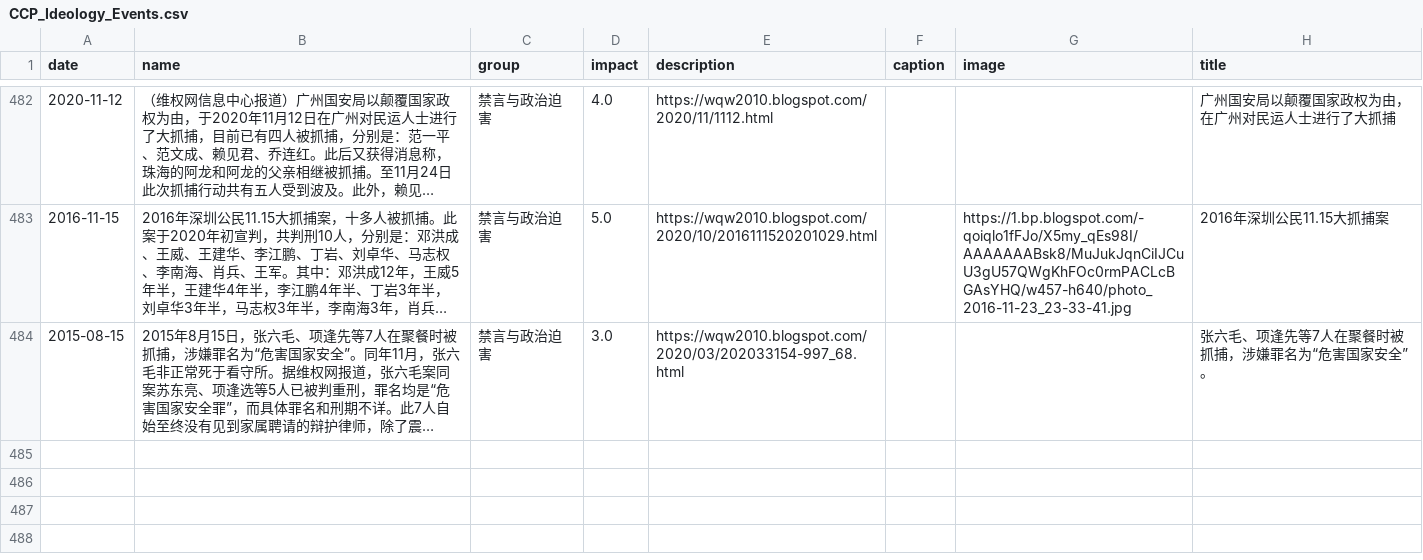
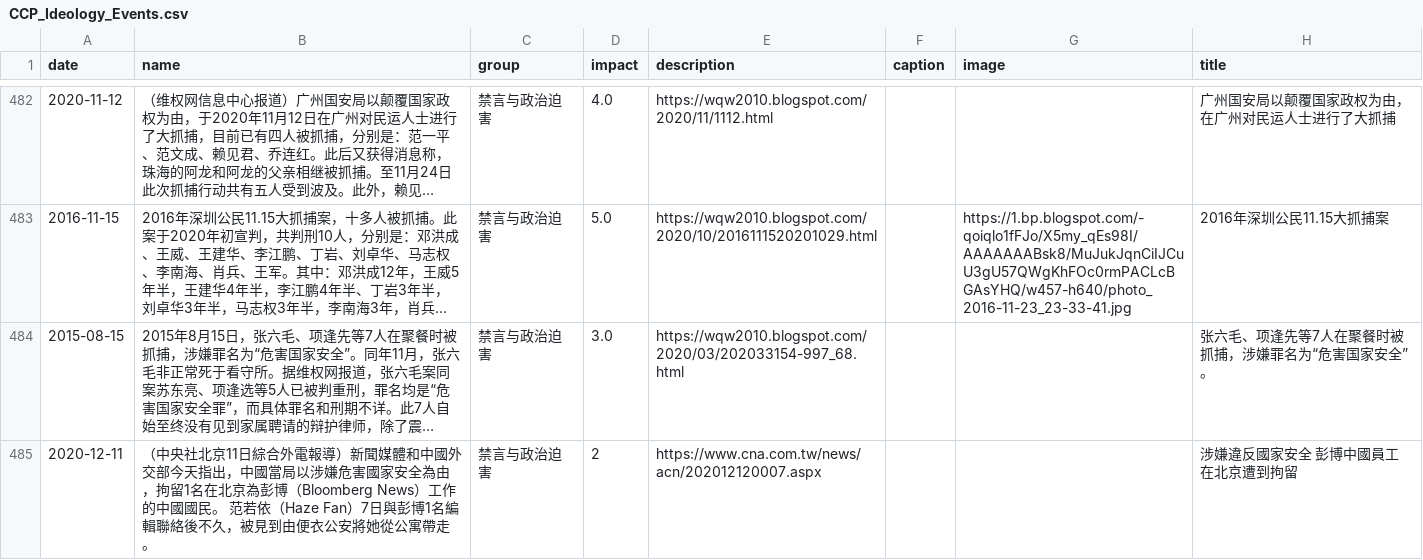
Before and after one commit to chinatimeline/data, a CSV file: ideology/CCP_Ideology_Events.csv, drawn as a sheet; only a part is shown, gaps mark what is left out; long unchanged cells end in …; the diff names each change by its address in the sheet, - before the commit and + after, or states it on an @@ line.

Commit message:
Sync from website submissions

```diff
--- a/ideology/CCP_Ideology_Events.csv
+++ b/ideology/CCP_Ideology_Events.csv
+row 485: 2020-12-11 | （中央社北京11日綜合外電報導）新聞媒體和中國外交部今天指出，中國當局以涉嫌危害國家安全為由，拘留1名在北京為彭博（Bloomberg News）工作的中國國民。 范若依（Haze Fan）7日與彭博1名編輯聯絡後不久，被見到由便衣公安將她從公寓帶走。 | 禁言与政治迫害 | 2 | https://www.cna.com.tw/news/acn/202012120007.aspx |  |  | 涉嫌違反國家安全 彭博中國員工在北京遭到拘留
```
